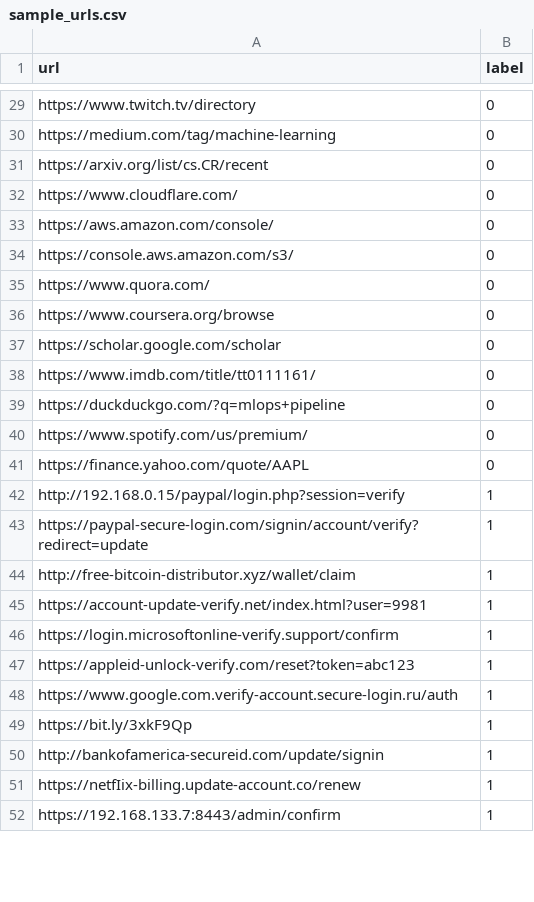
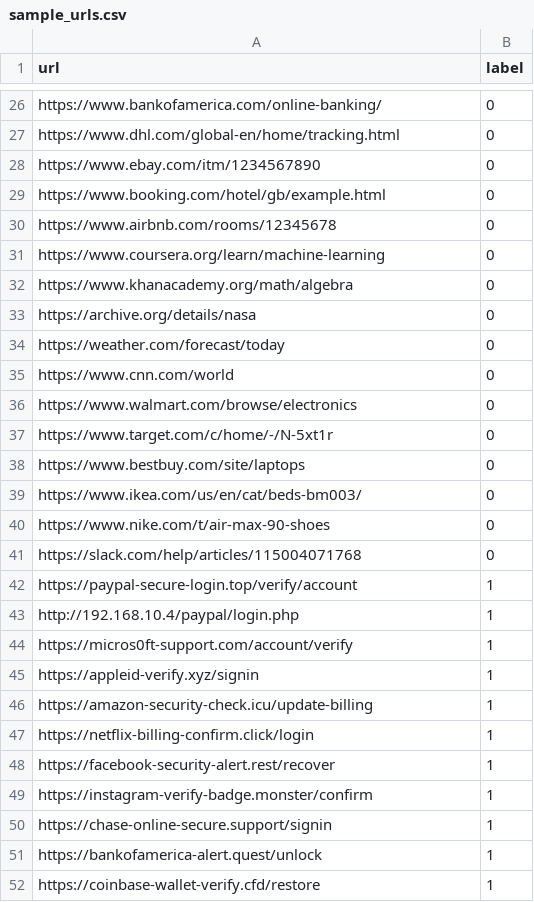
Before and after one commit to Ayan-Sheikh8080/URL-Detection, a CSV file: data/raw/sample_urls.csv, drawn as a sheet; only a part is shown, gaps mark what is left out; removed rows and columns are numbered as before the commit, all else as after; the diff covers the shown part only; the diff names each change by its address in the sheet, - before the commit and + after, or states it on an @@ line.

Commit message:
feat: improve URL detection pipeline and MLOps

```diff
--- a/data/raw/sample_urls.csv
+++ b/data/raw/sample_urls.csv
-A26 (url): https://www.twitch.tv/directory
+A26 (url): https://www.bankofamerica.com/online-banking/
-A27 (url): https://medium.com/tag/machine-learning
+A27 (url): https://www.dhl.com/global-en/home/tracking.html
+row 28: https://www.ebay.com/itm/1234567890 | 0
+row 29: https://www.booking.com/hotel/gb/example.html | 0
+row 30: https://www.airbnb.com/rooms/12345678 | 0
-A31 (url): https://arxiv.org/list/cs.CR/recent
+A31 (url): https://www.coursera.org/learn/machine-learning
-A32 (url): https://www.cloudflare.com/
+A32 (url): https://www.khanacademy.org/math/algebra
-A33 (url): https://aws.amazon.com/console/
+A33 (url): https://archive.org/details/nasa
-A34 (url): https://console.aws.amazon.com/s3/
+A34 (url): https://weather.com/forecast/today
-A35 (url): https://www.quora.com/
+A35 (url): https://www.cnn.com/world
-A36 (url): https://www.coursera.org/browse
+A36 (url): https://www.walmart.com/browse/electronics
-A37 (url): https://scholar.google.com/scholar
+A37 (url): https://www.target.com/c/home/-/N-5xt1r
-A38 (url): https://www.imdb.com/title/tt0111161/
+A38 (url): https://www.bestbuy.com/site/laptops
-A39 (url): https://duckduckgo.com/?q=mlops+pipeline
+A39 (url): https://www.ikea.com/us/en/cat/beds-bm003/
-A40 (url): https://www.spotify.com/us/premium/
+A40 (url): https://www.nike.com/t/air-max-90-shoes
-A41 (url): https://finance.yahoo.com/quote/AAPL
+A41 (url): https://slack.com/help/articles/115004071768
+row 42: https://paypal-secure-login.top/verify/account | 1
-A43 (url): http://192.168.0.15/paypal/login.php?session=verify
+A43 (url): http://192.168.10.4/paypal/login.php
-A44 (url): https://paypal-secure-login.com/signin/account/verify?redirect=update
+A44 (url): https://micros0ft-support.com/account/verify
-A45 (url): http://free-bitcoin-distributor.xyz/wallet/claim
+A45 (url): https://appleid-verify.xyz/signin
-A46 (url): https://account-update-verify.net/index.html?user=9981
+A46 (url): https://amazon-security-check.icu/update-billing
-A47 (url): https://login.microsoftonline-verify.support/confirm
+A47 (url): https://netflix-billing-confirm.click/login
-A48 (url): https://appleid-unlock-verify.com/reset?token=abc123
+A48 (url): https://facebook-security-alert.rest/recover
-A49 (url): https://www.google.com.verify-account.secure-login.ru/auth
+A49 (url): https://instagram-verify-badge.monster/confirm
-A50 (url): https://bit.ly/3xkF9Qp
+A50 (url): https://chase-online-secure.support/signin
-A51 (url): http://bankofamerica-secureid.com/update/signin
+A51 (url): https://bankofamerica-alert.quest/unlock
-A52 (url): https://netfIix-billing.update-account.co/renew
+A52 (url): https://coinbase-wallet-verify.cfd/restore
-row 52: https://192.168.133.7:8443/admin/confirm | 1
```
Also changed, not shown: 5 added rows, 13 removed rows, 3 moved rows and 38 edited cells elsewhere in this file, 53 other files.
